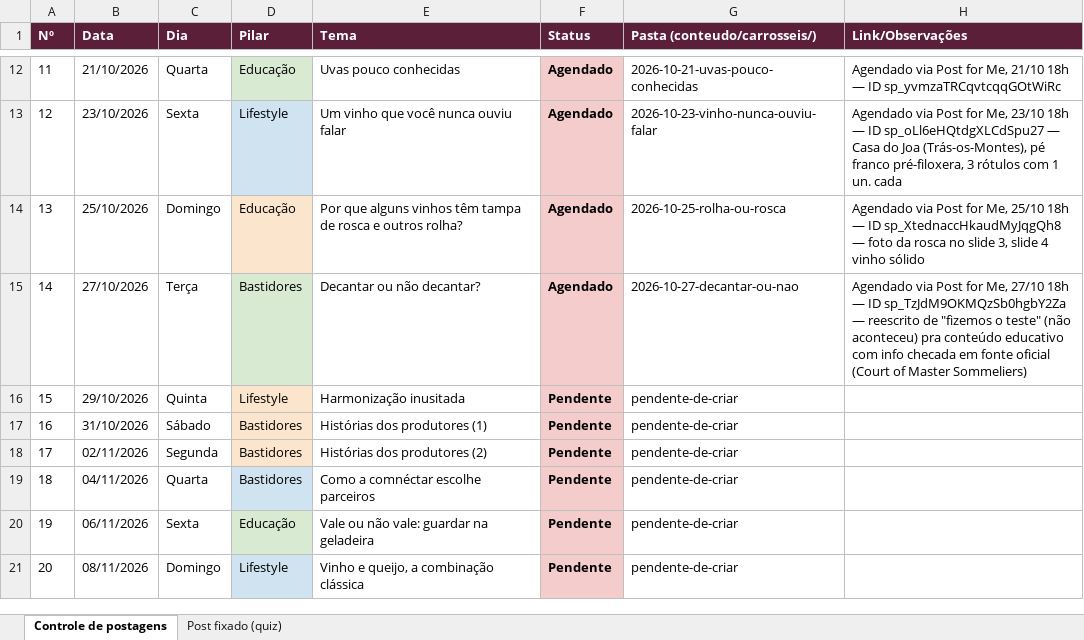
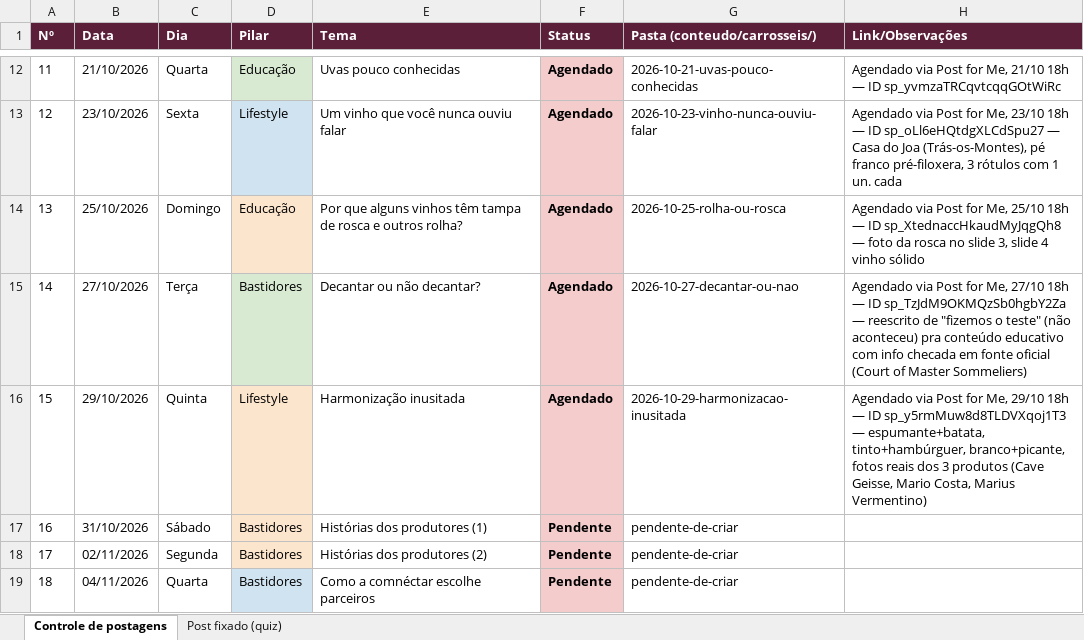
Before and after one commit to marceloheldt-tech/comnectar-workspace, an Excel workbook: campanhas/planejamento-t1-2026-2027/controle-postagens.xlsx, sheet Controle de postagens, drawn as a sheet; only a part is shown, gaps mark what is left out; the shorter side is filled out with more unchanged rows; values as stored, in another font and other column widths than the file's, no borders; the diff names each change by its address in the sheet, - before the commit and + after, or states it on an @@ line.

Commit message:
auto-sync: 2026-10-27 16:09

```diff
--- a/campanhas/planejamento-t1-2026-2027/controle-postagens.xlsx (sheet Controle de postagens)
+++ b/campanhas/planejamento-t1-2026-2027/controle-postagens.xlsx (sheet Controle de postagens)
-F16 (Status): Pendente
+F16 (Status): Agendado
-G16 (Pasta (conteudo/carrosseis/)): pendente-de-criar
+G16 (Pasta (conteudo/carrosseis/)): 2026-10-29-harmonizacao-inusitada
-H16 (Link/Observações): (empty)
+H16 (Link/Observações): Agendado via Post for Me, 29/10 18h — ID sp_y5rmMuw8d8TLDVXqoj1T3 — espumante+batata, tinto+hambúrguer, branco+picante, fotos reais dos 3 produtos (Cave Geisse, Mario Costa, Marius Vermentino)
```
